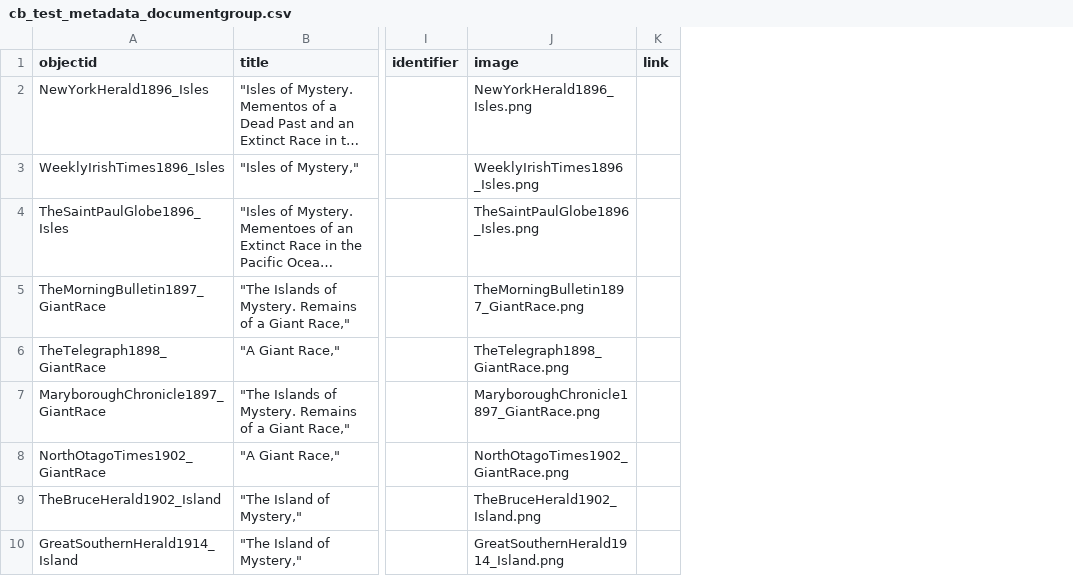
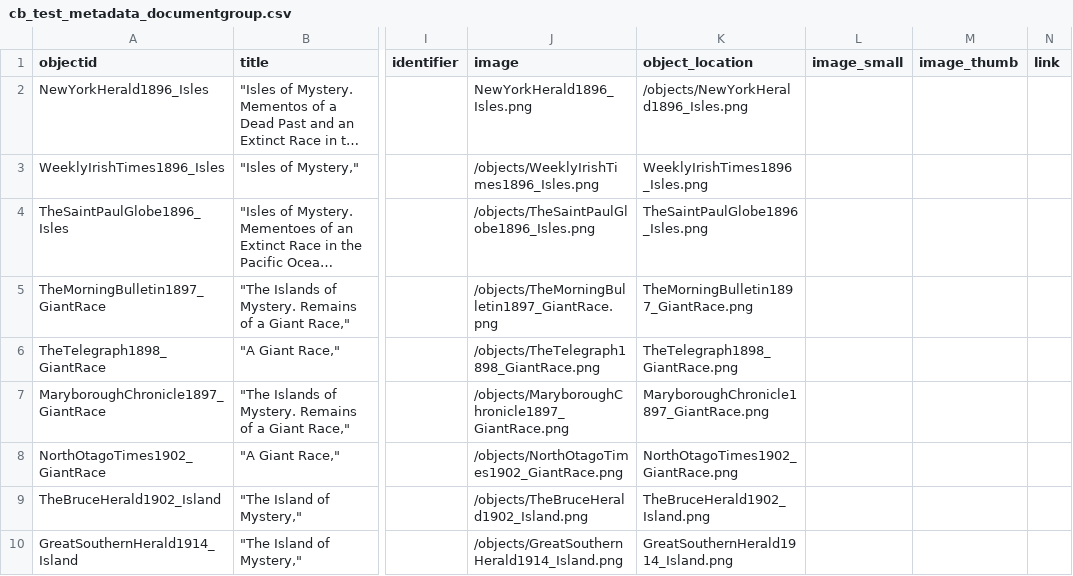
Before and after one commit to owenmonroe/lonewoman_cb_test, a CSV file: _data/cb_test_metadata_documentgroup.csv, drawn as a sheet; only a part is shown, gaps mark what is left out; long unchanged cells end in …; the diff names each change by its address in the sheet, - before the commit and + after, or states it on an @@ line.

Commit message:
Update cb_test_metadata_documentgroup.csv
adding object location field

```diff
--- a/_data/cb_test_metadata_documentgroup.csv
+++ b/_data/cb_test_metadata_documentgroup.csv
+column K (object_location), rows 2-10: /objects/NewYorkHerald1896_Isles.png | WeeklyIrishTimes1896_Isles.png | TheSaintPaulGlobe1896_Isles.png | TheMorningBulletin1897_GiantRace.png | TheTelegraph1898_GiantRace.png | MaryboroughChronicle1897_GiantRace.png | NorthOtagoTimes1902_GiantRace.png | TheBruceHerald1902_Island.png | GreatSouthernHerald1914_Island.png
+column L (image_small), empty
+column M (image_thumb), empty
-J3 (image): WeeklyIrishTimes1896_Isles.png
+J3 (image): /objects/WeeklyIrishTimes1896_Isles.png
-J4 (image): TheSaintPaulGlobe1896_Isles.png
+J4 (image): /objects/TheSaintPaulGlobe1896_Isles.png
-J5 (image): TheMorningBulletin1897_GiantRace.png
+J5 (image): /objects/TheMorningBulletin1897_GiantRace.png
-J6 (image): TheTelegraph1898_GiantRace.png
+J6 (image): /objects/TheTelegraph1898_GiantRace.png
-J7 (image): MaryboroughChronicle1897_GiantRace.png
+J7 (image): /objects/MaryboroughChronicle1897_GiantRace.png
-J8 (image): NorthOtagoTimes1902_GiantRace.png
+J8 (image): /objects/NorthOtagoTimes1902_GiantRace.png
-J9 (image): TheBruceHerald1902_Island.png
+J9 (image): /objects/TheBruceHerald1902_Island.png
-J10 (image): GreatSouthernHerald1914_Island.png
+J10 (image): /objects/GreatSouthernHerald1914_Island.png
```
